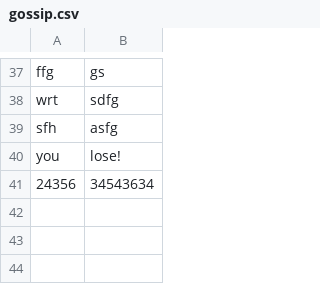
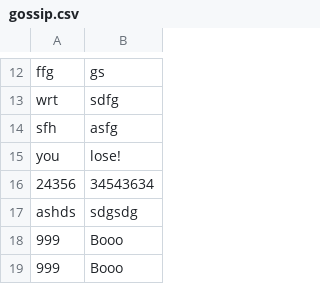
Before and after one commit to Inigo-santiu/THP_Day15, a CSV file: db/gossip.csv, drawn as a sheet; only a part is shown, gaps mark what is left out; the diff covers the shown part only.

```diff
--- a/db/gossip.csv
+++ b/db/gossip.csv
@@ -41 +16,4 @@ you,lose!
 24356,34543634
+ashds,sdgsdg
+999,Booo
+999,Booo
```
Also changed, not shown: 25 removed rows and 7 edited cells elsewhere in this file, 5 other files.
